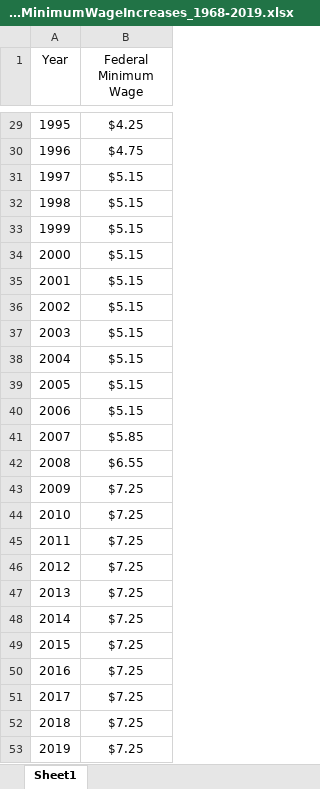
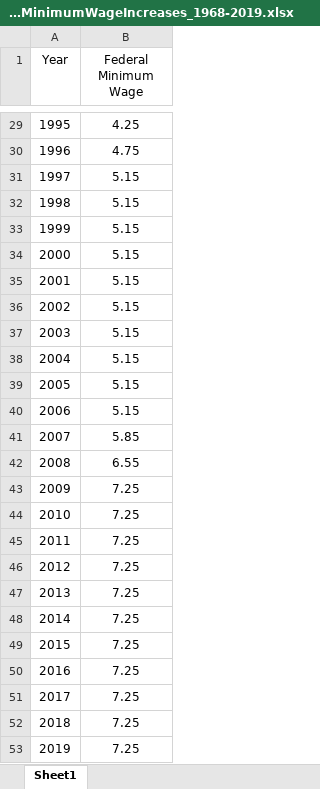
Before and after one commit to devindubin/ProjectOne, an Excel workbook: Lesly_Resources/oldFederalMinimumWageIncreases_1968-2019.xlsx, sheet Sheet1, drawn as a sheet; only a part is shown, gaps mark what is left out; values as stored, in another font and other column widths than the file's, no borders; the diff covers the shown part only; the diff names each change by its address in the sheet, - before the commit and + after, or states it on an @@ line.

```diff
--- a/Lesly_Resources/oldFederalMinimumWageIncreases_1968-2019.xlsx (sheet Sheet1)
+++ b/Lesly_Resources/oldFederalMinimumWageIncreases_1968-2019.xlsx (sheet Sheet1)
-B29 (Federal Minimum Wage): $4.25
+B29 (Federal Minimum Wage): 4.25
-B30 (Federal Minimum Wage): $4.75
+B30 (Federal Minimum Wage): 4.75
-B31:B40 (Federal Minimum Wage): $5.15
+B31:B40 (Federal Minimum Wage): 5.15
-B41 (Federal Minimum Wage): $5.85
+B41 (Federal Minimum Wage): 5.85
-B42 (Federal Minimum Wage): $6.55
+B42 (Federal Minimum Wage): 6.55
-B43:B53 (Federal Minimum Wage): $7.25
+B43:B53 (Federal Minimum Wage): 7.25
```
Also changed, not shown: 27 edited cells elsewhere in this sheet, 4 other files.
